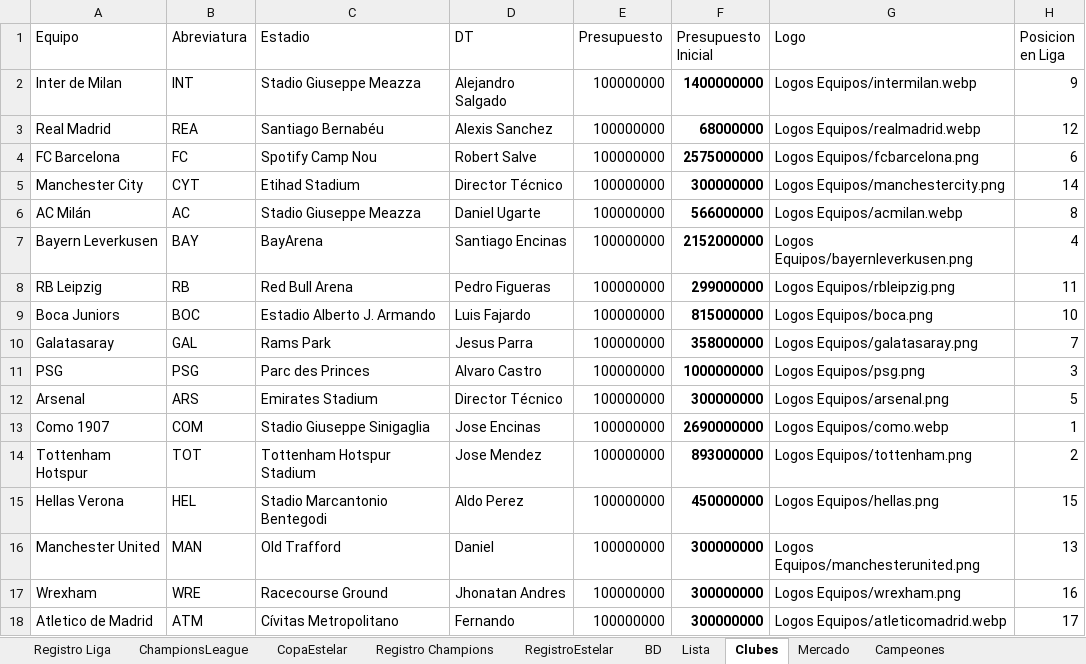
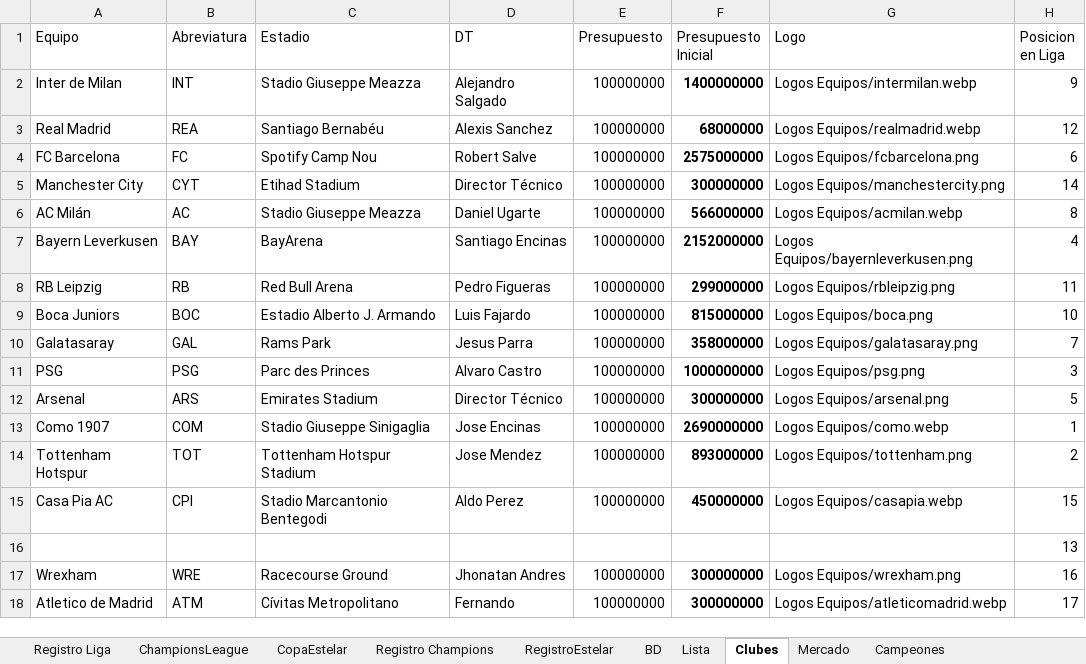
Before and after one commit to DekaosSv/LMI---Plataforma, an Excel workbook: lmi temp 10.xlsx, sheet Clubes, drawn as a sheet; values as stored, in another font and other column widths than the file's, no borders; removed rows and columns are numbered as before the commit, all else as after; the diff names each change by its address in the sheet, - before the commit and + after, or states it on an @@ line.

```diff
--- a/lmi temp 10.xlsx (sheet Clubes)
+++ b/lmi temp 10.xlsx (sheet Clubes)
-A15 (Equipo): Hellas Verona
+A15 (Equipo): Casa Pia AC
-B15 (Abreviatura): HEL
+B15 (Abreviatura): CPI
-G15 (Logo): Logos Equipos/hellas.png
+G15 (Logo): Logos Equipos/casapia.webp
-row 16: Manchester United | MAN | Old Trafford | Daniel | 100000000 | 300000000 | Logos Equipos/manchesterunited.png | 13
+row 16:  |  |  |  |  |  |  | 13
```
Also changed, not shown: sheet BD, sheet Lista, sheet Registro Liga, 3 other files.
